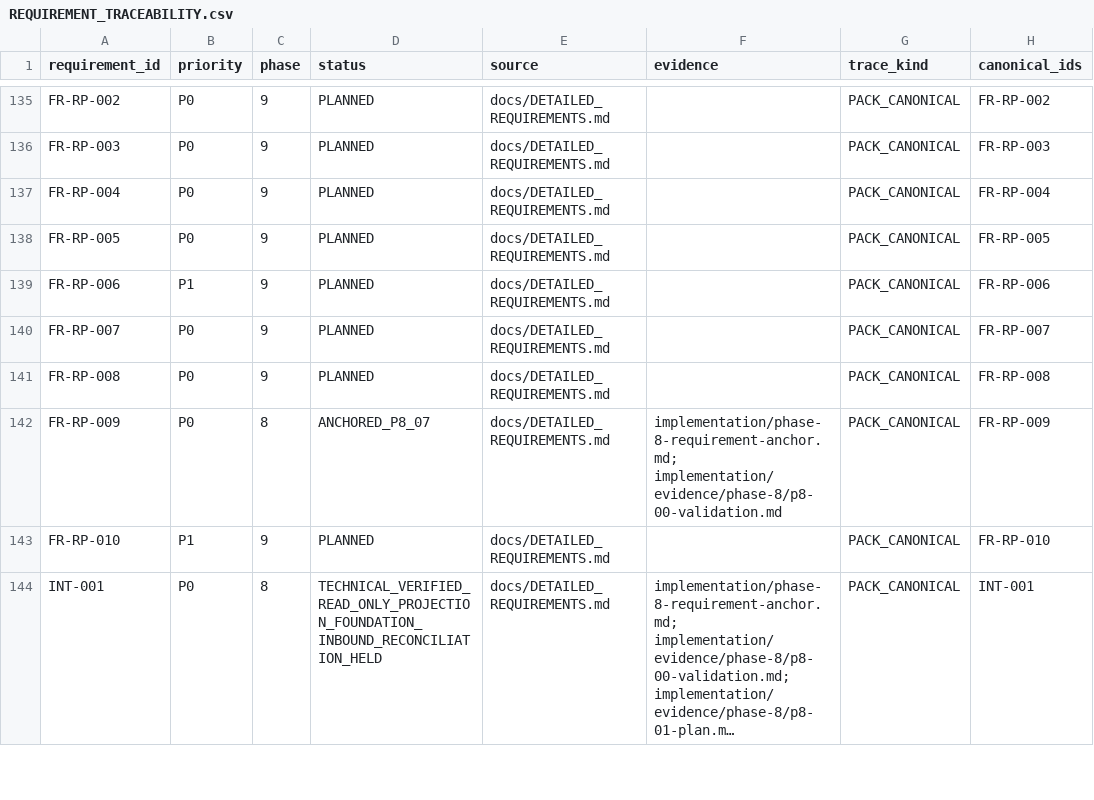
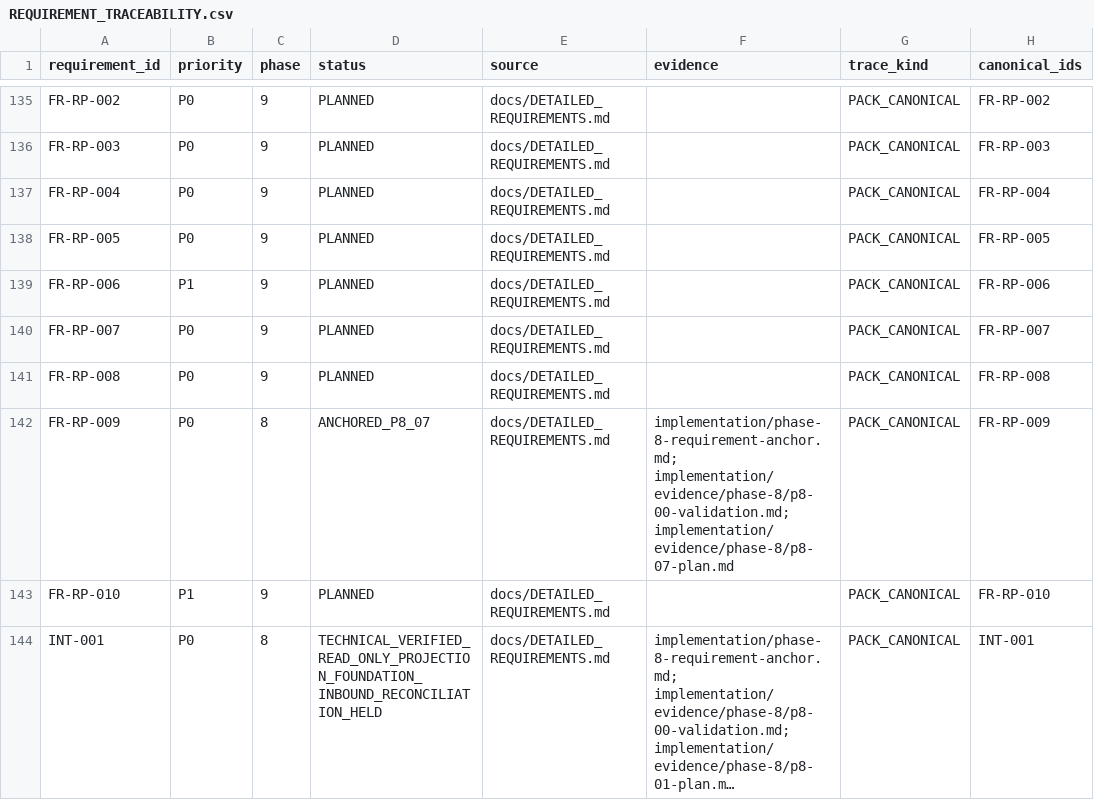
Before and after one commit to kaibowang-hash/jce_npi, a CSV file: implementation/REQUIREMENT_TRACEABILITY.csv, drawn as a sheet; only a part is shown, gaps mark what is left out; long unchanged cells end in …; the diff covers the shown part only.

Commit message:
docs(p8-07): freeze integration operations plan

```diff
--- a/implementation/REQUIREMENT_TRACEABILITY.csv
+++ b/implementation/REQUIREMENT_TRACEABILITY.csv
@@ -141,3 +141,3 @@ FR-RP-007,P0,9,PLANNED,docs/DETAILED_REQUIREMENTS.md,,PACK_CANONICAL,FR-RP-007
 FR-RP-008,P0,9,PLANNED,docs/DETAILED_REQUIREMENTS.md,,PACK_CANONICAL,FR-RP-008
-FR-RP-009,P0,8,ANCHORED_P8_07,docs/DETAILED_REQUIREMENTS.md,implementation/phase-8-requirement-anchor.md; implementation/evidence/phase-8/p8-00-validation.md,PACK_CANONICAL,FR-RP-009
+FR-RP-009,P0,8,ANCHORED_P8_07,docs/DETAILED_REQUIREMENTS.md,implementation/phase-8-requirement-anchor.md; implementation/evidence/phase-8/p8-00-validation.md; implementation/evidence/phase-8/p8-07-plan.md,PACK_CANONICAL,FR-RP-009
 FR-RP-010,P1,9,PLANNED,docs/DETAILED_REQUIREMENTS.md,,PACK_CANONICAL,FR-RP-010
```
Also changed, not shown: 2 edited cells elsewhere in this file, 14 other files.
